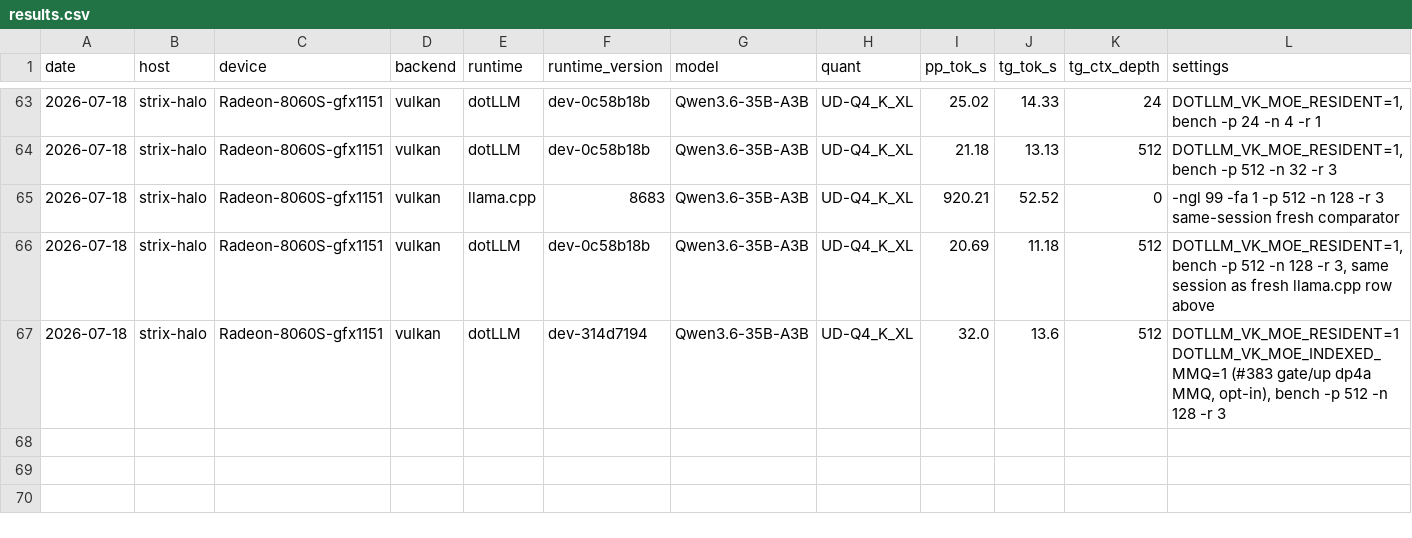
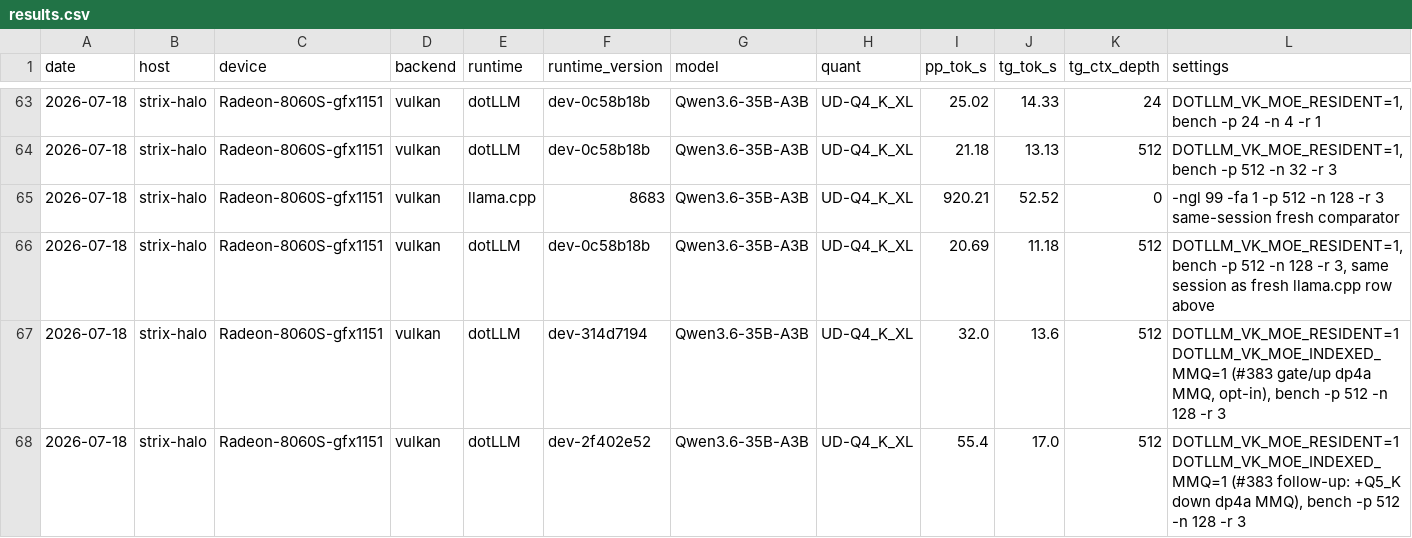
Before and after one commit to jamesburton/dotLLM, a CSV file: benchmarks/perf-matrix/results.csv, drawn as a sheet; only a part is shown, gaps mark what is left out; rows hold the shown columns only; the diff names each change by its address in the sheet, - before the commit and + after, or states it on an @@ line.

```diff
--- a/benchmarks/perf-matrix/results.csv
+++ b/benchmarks/perf-matrix/results.csv
+row 68: 2026-07-18 | strix-halo | Radeon-8060S-gfx1151 | vulkan | dotLLM | dev-2f402e52 | Qwen3.6-35B-A3B | UD-Q4_K_XL | 55.4 | 17.0 | 512 | DOTLLM_VK_MOE_RESIDENT=1 DOTLLM_VK_MOE_INDEXED_MMQ=1 (#383 follow-up: +Q5_K down dp4a MMQ), bench -p 512 -n 128 -r 3
```
Also changed, not shown: 1 other file.
